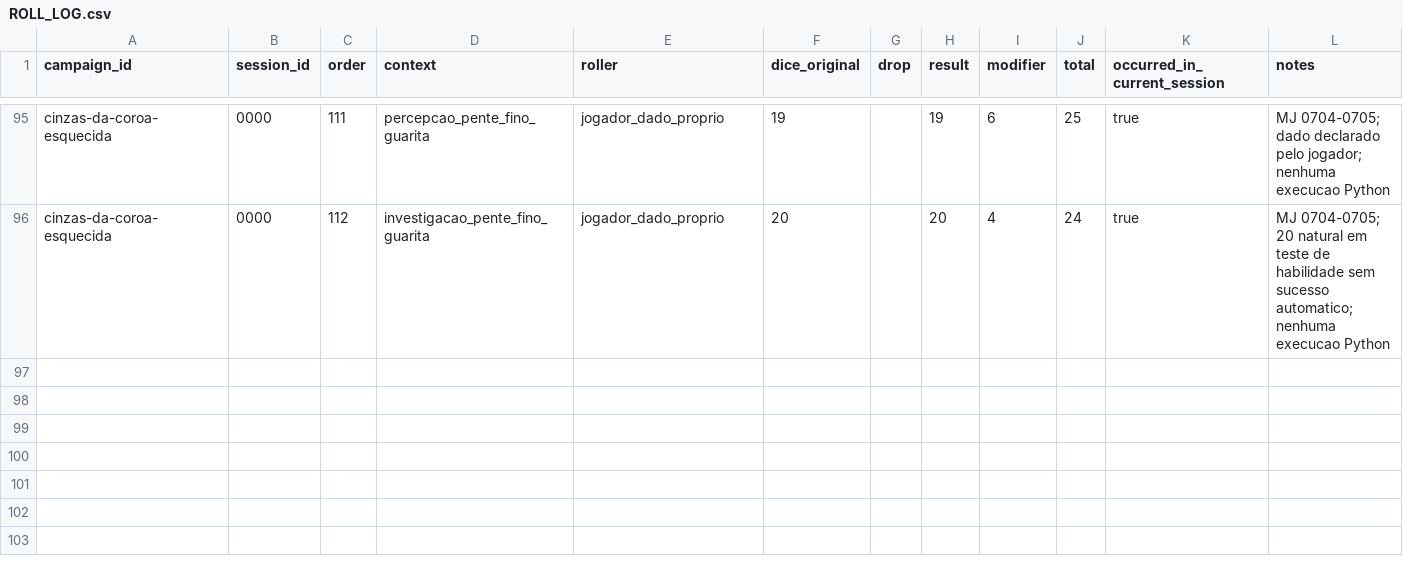
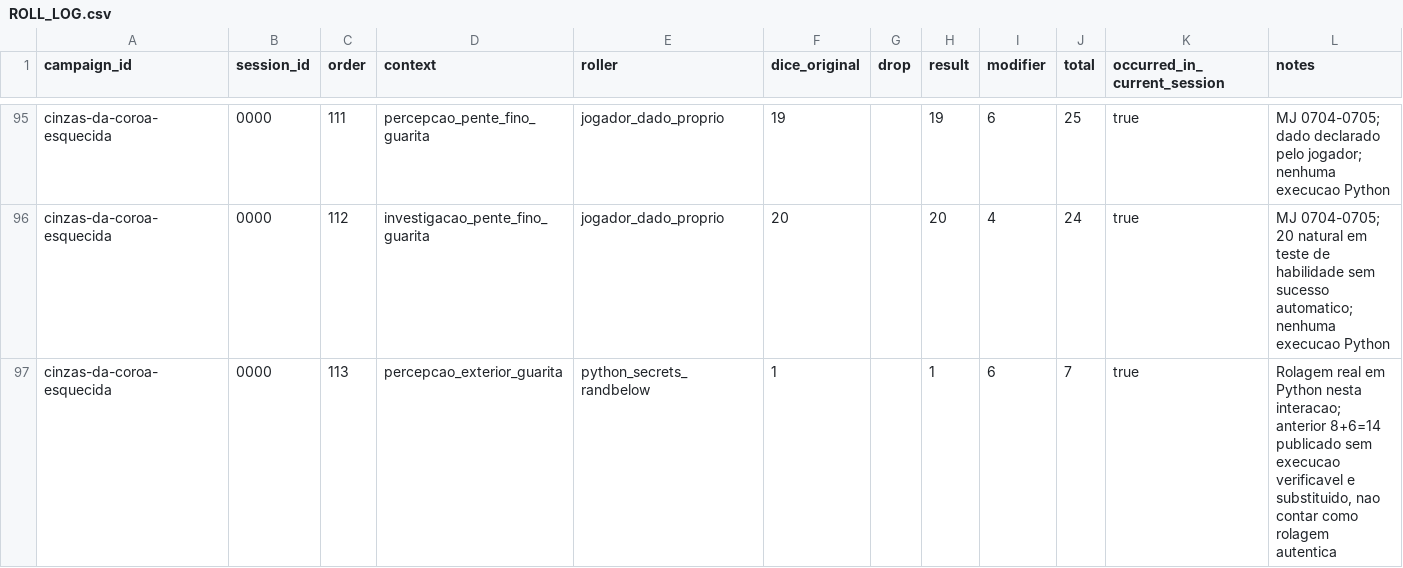
Before and after one commit to lucasonofresantos-ux/dnd-campanha, a CSV file: campaigns/cinzas-da-coroa-esquecida/dice/ROLL_LOG.csv, drawn as a sheet; only a part is shown, gaps mark what is left out; the diff names each change by its address in the sheet, - before the commit and + after, or states it on an @@ line.

Commit message:
Registrar rolagem real 113 e corrigir resultado anterior não auditado

```diff
--- a/campaigns/cinzas-da-coroa-esquecida/dice/ROLL_LOG.csv
+++ b/campaigns/cinzas-da-coroa-esquecida/dice/ROLL_LOG.csv
+row 97: cinzas-da-coroa-esquecida | 0000 | 113 | percepcao_exterior_guarita | python_secrets_randbelow | 1 |  | 1 | 6 | 7 | true | Rolagem real em Python nesta interacao; anterior 8+6=14 publicado sem execucao verificavel e substituido, nao contar como rolagem autentica
```
